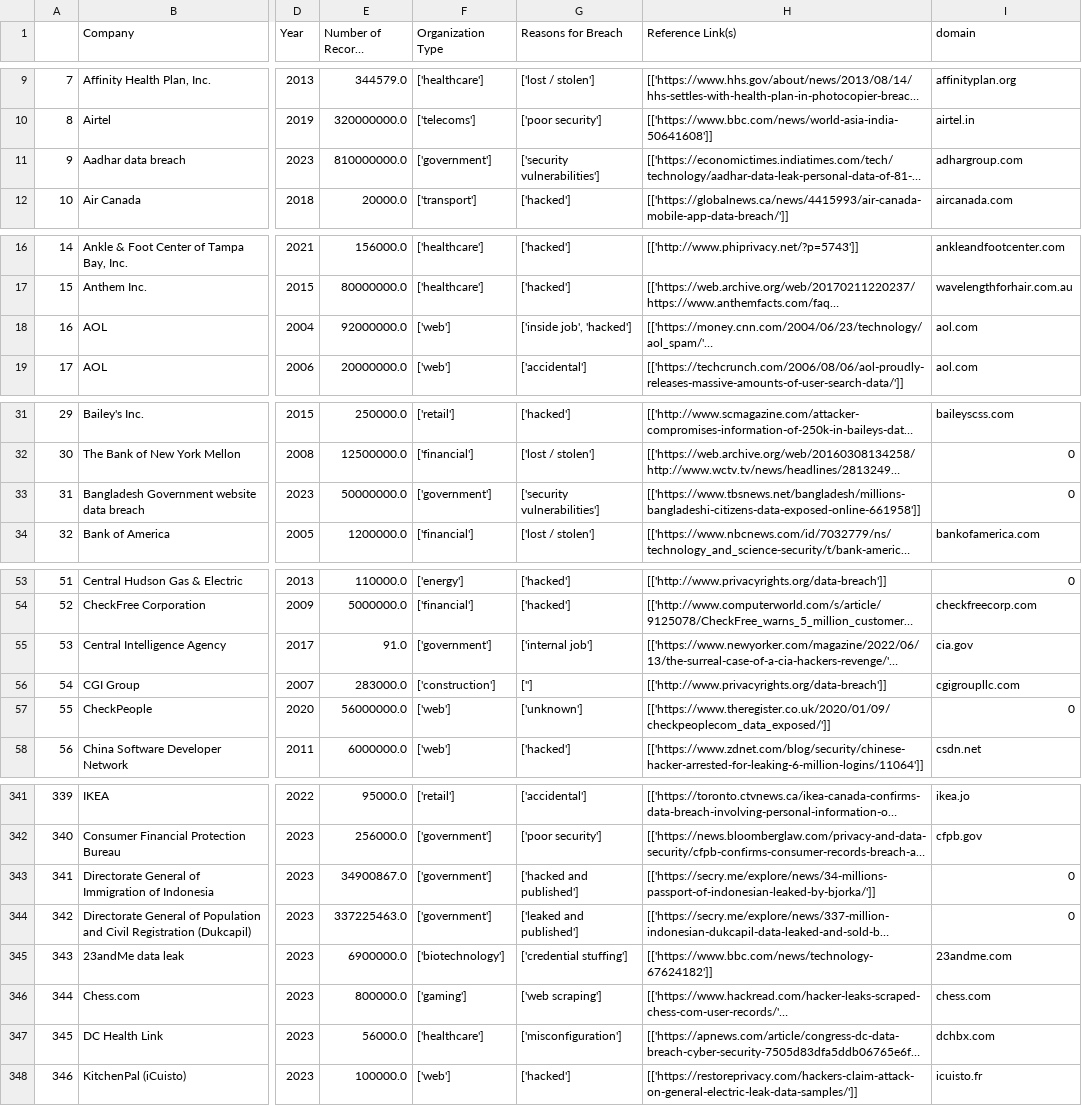
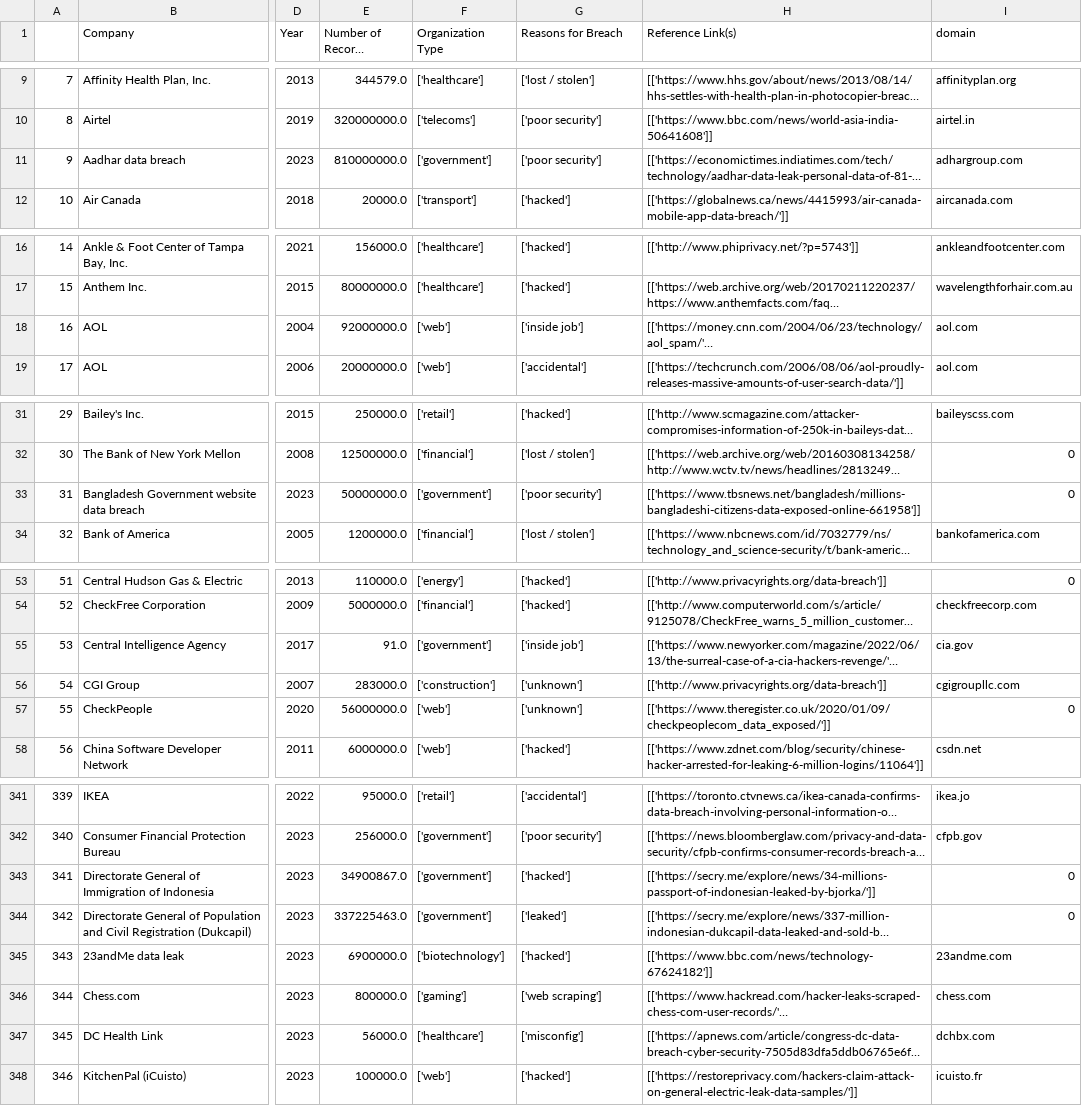
Before and after one commit to Brioche23/Data_Website, a CSV file: data/breaches_exp_geo.csv, drawn as a sheet; only a part is shown, gaps mark what is left out; long unchanged cells end in …; the diff covers the shown part only; the diff names each change by its address in the sheet, - before the commit and + after, or states it on an @@ line.

```diff
--- a/data/breaches_exp_geo.csv
+++ b/data/breaches_exp_geo.csv
-G11 (Reasons for Breach): ['security vulnerabilities']
+G11 (Reasons for Breach): ['poor security']
-G18 (Reasons for Breach): ['inside job', 'hacked']
+G18 (Reasons for Breach): ['inside job']
-G33 (Reasons for Breach): ['security vulnerabilities']
+G33 (Reasons for Breach): ['poor security']
-G55 (Reasons for Breach): ['internal job']
+G55 (Reasons for Breach): ['inside job']
-G56 (Reasons for Breach): ['']
+G56 (Reasons for Breach): ['unknown']
-G343 (Reasons for Breach): ['hacked and published']
+G343 (Reasons for Breach): ['hacked']
-G344 (Reasons for Breach): ['leaked and published']
+G344 (Reasons for Breach): ['leaked']
-G345 (Reasons for Breach): ['credential stuffing']
+G345 (Reasons for Breach): ['hacked']
-G347 (Reasons for Breach): ['misconfiguration']
+G347 (Reasons for Breach): ['misconfig']
```
Also changed, not shown: 10 edited cells elsewhere in this file, 5 other files.
